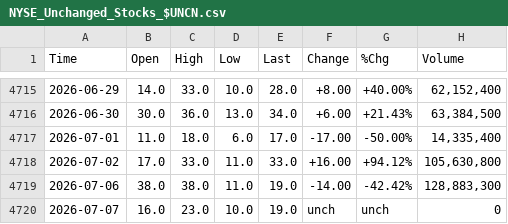
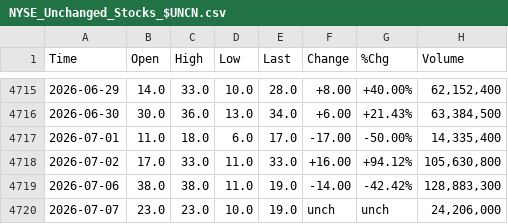
Before and after one commit to smallfishmacro-Git/market-dashboard, a CSV file: data/barchart/NYSE_Unchanged_Stocks_$UNCN.csv, drawn as a sheet; only a part is shown, gaps mark what is left out.

```diff
--- a/data/barchart/NYSE_Unchanged_Stocks_$UNCN.csv
+++ b/data/barchart/NYSE_Unchanged_Stocks_$UNCN.csv
@@ -4719,2 +4719,2 @@ Time,Open,High,Low,Last,Change,%Chg,Volume
 2026-07-06,38.0,38.0,11.0,19.0,-14.00,-42.42%,"128,883,300"
-2026-07-07,16.0,23.0,10.0,19.0,unch,unch,0
+2026-07-07,23.0,23.0,10.0,19.0,unch,unch,"24,206,000"
```
Also changed, not shown: data/barchart/Bond_PutCall_Ratio_$CPCB.csv, data/barchart/NASD_Advancing_Stocks_$QSHU.csv, 31 other files.
